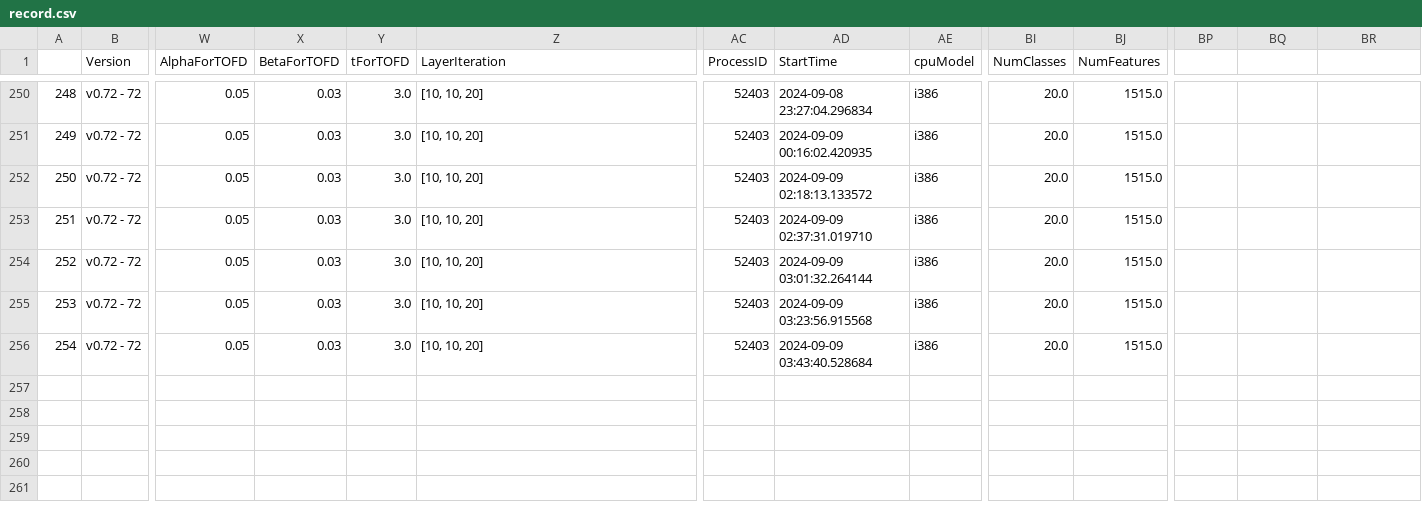
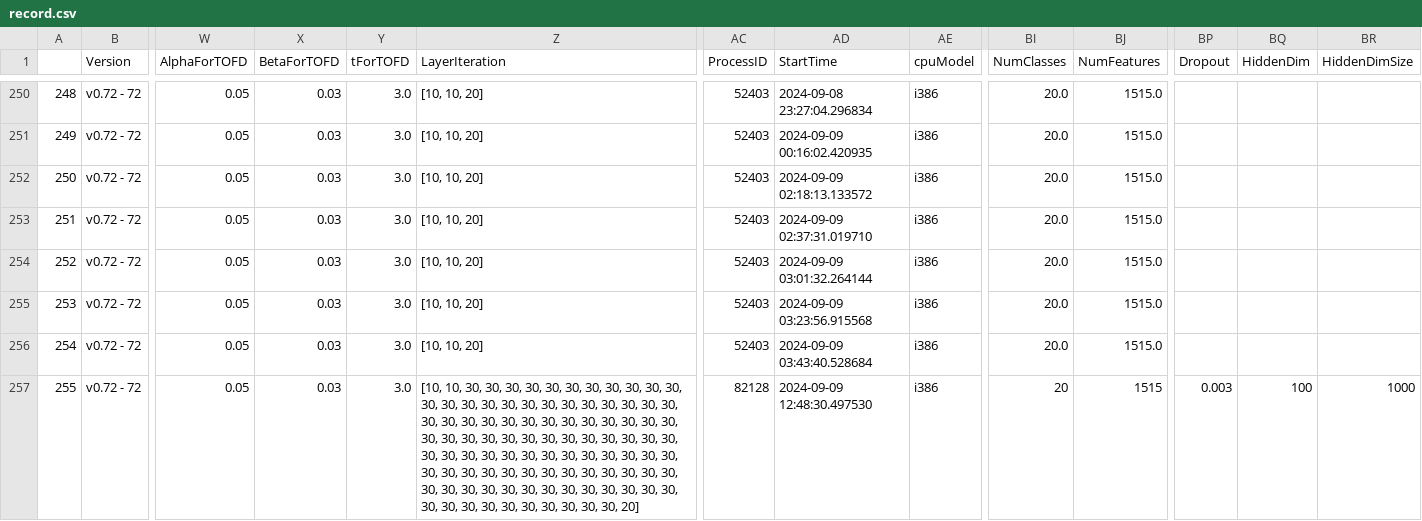
Before and after one commit to ambroggi/Pruning-Project-for-Deep-Neural-Networks, a CSV file: results/record.csv, drawn as a sheet; only a part is shown, gaps mark what is left out; rows hold the shown columns only; the diff names each change by its address in the sheet, - before the commit and + after, or states it on an @@ line.

Commit message:
Added raytraining
This library is supposed to be used to find good hyperparameter values.

```diff
--- a/results/record.csv
+++ b/results/record.csv
-BP1: (empty)
+BP1: Dropout
-BQ1: (empty)
+BQ1: HiddenDim
-BR1: (empty)
+BR1: HiddenDimSize
+row 257: 255 | v0.72 - 72 | 0.05 | 0.03 | 3.0 | [10, 10, 30, 30, 30, 30, 30, 30, 30, 30, 30, 30, 30, 30, 30, 30, 30, 30, 30, 30, 30, 30, 30, 30, 30, 30, 30, 30, 30, 30, 30, 30, 30, 30, 30, 30, 30, 30, 30, 30, 30, 30, 30, 30, 30, 30, 30, 30, 30, 30, 30, 30, 30, 30, 30, 30, 30, 30, 30, 30, 30, 30, 30, 30, 30, 30, 30, 30, 30, 30, 30, 30, 30, 30, 30, 30, 30, 30, 30, 30, 30, 30, 30, 30, 30, 30, 30, 30, 30, 30, 30, 30, 30, 30, 30, 30, 30, 30, 30, 30, 30, 20] | 82128 | 2024-09-09 12:48:30.497530 | i386 | 20 | 1515 | 0.003 | 100 | 1000
```
Also changed, not shown: 2 other files.
